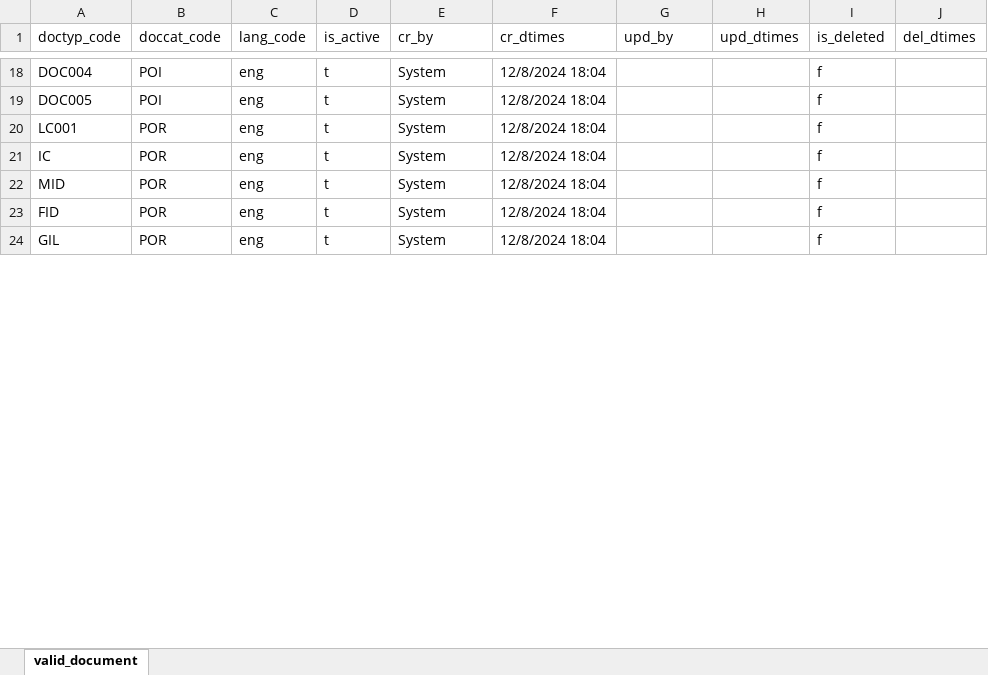
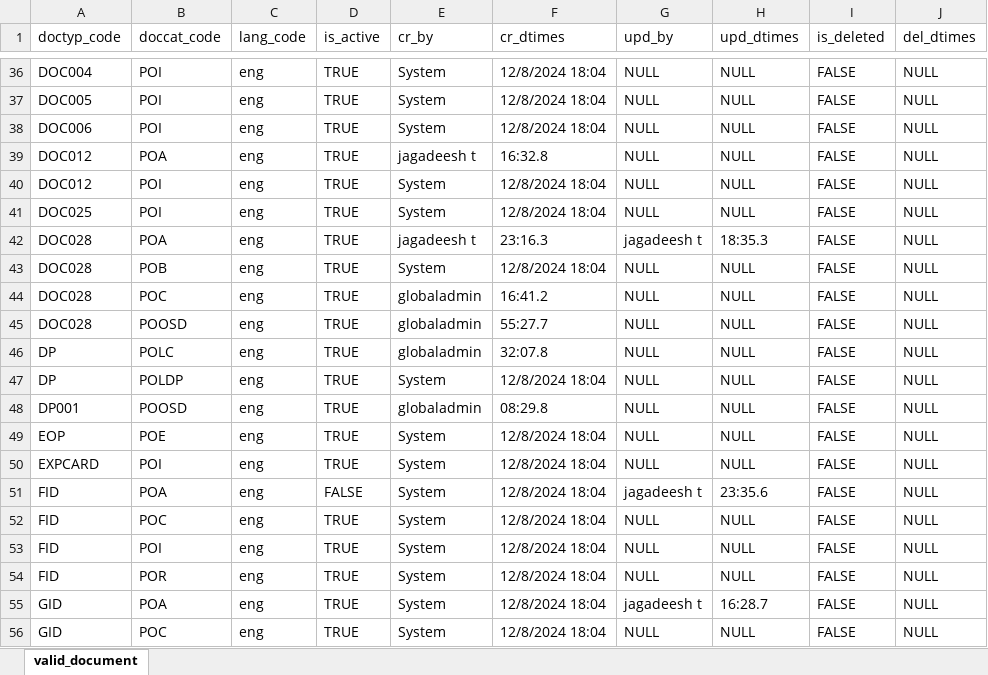
Before and after one commit to tf-nira/mosip-data_bkp, an Excel workbook: mosip_master/xlsx/valid_document.xlsx, sheet valid_document, drawn as a sheet; only a part is shown, gaps mark what is left out; values as stored, in another font and other column widths than the file's, no cell formats; removed rows and columns are numbered as before the commit, all else as after; the diff covers the shown part only; the diff names each change by its address in the sheet, - before the commit and + after, or states it on an @@ line.

```diff
--- a/mosip_master/xlsx/valid_document.xlsx (sheet valid_document)
+++ b/mosip_master/xlsx/valid_document.xlsx (sheet valid_document)
-D36:D37 (is_active): t
+D36:D37 (is_active): TRUE
-G36:G37 (upd_by): (empty)
+G36:G37 (upd_by): NULL
-H36:H37 (upd_dtimes): (empty)
+H36:H37 (upd_dtimes): NULL
-I36:I37 (is_deleted): f
+I36:I37 (is_deleted): FALSE
-J36:J37 (del_dtimes): (empty)
+J36:J37 (del_dtimes): NULL
-row 20: LC001 | POR | eng | t | System | 12/8/2024 18:04 |  |  | f
-row 21: IC | POR | eng | t | System | 12/8/2024 18:04 |  |  | f
-row 22: MID | POR | eng | t | System | 12/8/2024 18:04 |  |  | f
+row 38: DOC006 | POI | eng | TRUE | System | 12/8/2024 18:04 | NULL | NULL | FALSE | NULL
+row 39: DOC012 | POA | eng | TRUE | jagadeesh t | 16:32.8 | NULL | NULL | FALSE | NULL
+row 40: DOC012 | POI | eng | TRUE | System | 12/8/2024 18:04 | NULL | NULL | FALSE | NULL
+row 41: DOC025 | POI | eng | TRUE | System | 12/8/2024 18:04 | NULL | NULL | FALSE | NULL
+row 42: DOC028 | POA | eng | TRUE | jagadeesh t | 23:16.3 | jagadeesh t | 18:35.3 | FALSE | NULL
+row 43: DOC028 | POB | eng | TRUE | System | 12/8/2024 18:04 | NULL | NULL | FALSE | NULL
+row 44: DOC028 | POC | eng | TRUE | globaladmin | 16:41.2 | NULL | NULL | FALSE | NULL
+row 45: DOC028 | POOSD | eng | TRUE | globaladmin | 55:27.7 | NULL | NULL | FALSE | NULL
+row 46: DP | POLC | eng | TRUE | globaladmin | 32:07.8 | NULL | NULL | FALSE | NULL
+row 47: DP | POLDP | eng | TRUE | System | 12/8/2024 18:04 | NULL | NULL | FALSE | NULL
+row 48: DP001 | POOSD | eng | TRUE | globaladmin | 08:29.8 | NULL | NULL | FALSE | NULL
+row 49: EOP | POE | eng | TRUE | System | 12/8/2024 18:04 | NULL | NULL | FALSE | NULL
+row 50: EXPCARD | POI | eng | TRUE | System | 12/8/2024 18:04 | NULL | NULL | FALSE | NULL
+row 51: FID | POA | eng | FALSE | System | 12/8/2024 18:04 | jagadeesh t | 23:35.6 | FALSE | NULL
+row 52: FID | POC | eng | TRUE | System | 12/8/2024 18:04 | NULL | NULL | FALSE | NULL
+row 53: FID | POI | eng | TRUE | System | 12/8/2024 18:04 | NULL | NULL | FALSE | NULL
-D54 (is_active): t
+D54 (is_active): TRUE
-G54 (upd_by): (empty)
+G54 (upd_by): NULL
-H54 (upd_dtimes): (empty)
+H54 (upd_dtimes): NULL
-I54 (is_deleted): f
+I54 (is_deleted): FALSE
-J54 (del_dtimes): (empty)
+J54 (del_dtimes): NULL
-row 24: GIL | POR | eng | t | System | 12/8/2024 18:04 |  |  | f
+row 55: GID | POA | eng | TRUE | System | 12/8/2024 18:04 | jagadeesh t | 16:28.7 | FALSE | NULL
+row 56: GID | POC | eng | TRUE | System | 12/8/2024 18:04 | NULL | NULL | FALSE | NULL
```
Also changed, not shown: 65 added rows, 34 removed rows and 50 edited cells elsewhere in this sheet, cell formats, mosip_master/xlsx/applicant_valid_document.xlsx, mosip_master/xlsx/doc_category.xlsx, 4 other files.
